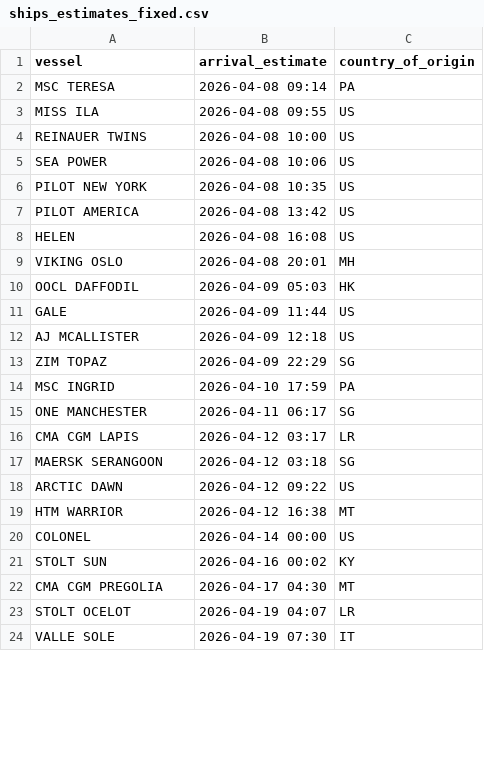
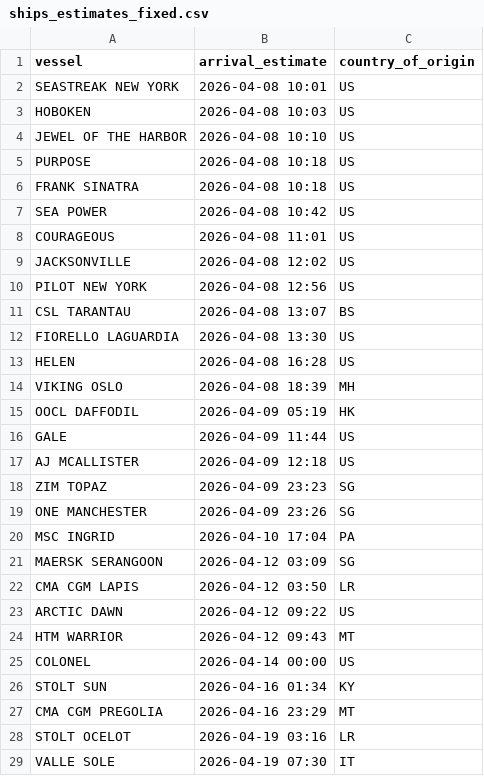
Before and after one commit to natalierjonas/FOCs-in-NYC, a CSV file: ships_estimates_fixed.csv, drawn as a sheet; only a part is shown; the diff covers the shown part only.

```diff
--- a/ships_estimates_fixed.csv
+++ b/ships_estimates_fixed.csv
@@ -1,24 +1,29 @@
 vessel,arrival_estimate,country_of_origin
-MSC TERESA,2026-04-08 09:14,PA
-MISS ILA,2026-04-08 09:55,US
-REINAUER TWINS,2026-04-08 10:00,US
-SEA POWER,2026-04-08 10:06,US
-PILOT NEW YORK,2026-04-08 10:35,US
-PILOT AMERICA,2026-04-08 13:42,US
-HELEN,2026-04-08 16:08,US
-VIKING OSLO,2026-04-08 20:01,MH
-OOCL DAFFODIL,2026-04-09 05:03,HK
+SEASTREAK NEW YORK,2026-04-08 10:01,US
+HOBOKEN,2026-04-08 10:03,US
+JEWEL OF THE HARBOR,2026-04-08 10:10,US
+PURPOSE,2026-04-08 10:18,US
+FRANK SINATRA,2026-04-08 10:18,US
+SEA POWER,2026-04-08 10:42,US
+COURAGEOUS,2026-04-08 11:01,US
+JACKSONVILLE,2026-04-08 12:02,US
+PILOT NEW YORK,2026-04-08 12:56,US
+CSL TARANTAU,2026-04-08 13:07,BS
+FIORELLO LAGUARDIA,2026-04-08 13:30,US
+HELEN,2026-04-08 16:28,US
+VIKING OSLO,2026-04-08 18:39,MH
+OOCL DAFFODIL,2026-04-09 05:19,HK
 GALE,2026-04-09 11:44,US
 AJ MCALLISTER,2026-04-09 12:18,US
-ZIM TOPAZ,2026-04-09 22:29,SG
-MSC INGRID,2026-04-10 17:59,PA
-ONE MANCHESTER,2026-04-11 06:17,SG
-CMA CGM LAPIS,2026-04-12 03:17,LR
-MAERSK SERANGOON,2026-04-12 03:18,SG
+ZIM TOPAZ,2026-04-09 23:23,SG
+ONE MANCHESTER,2026-04-09 23:26,SG
+MSC INGRID,2026-04-10 17:04,PA
+MAERSK SERANGOON,2026-04-12 03:09,SG
+CMA CGM LAPIS,2026-04-12 03:50,LR
 ARCTIC DAWN,2026-04-12 09:22,US
-HTM WARRIOR,2026-04-12 16:38,MT
+HTM WARRIOR,2026-04-12 09:43,MT
 COLONEL,2026-04-14 00:00,US
-STOLT SUN,2026-04-16 00:02,KY
-CMA CGM PREGOLIA,2026-04-17 04:30,MT
-STOLT OCELOT,2026-04-19 04:07,LR
+STOLT SUN,2026-04-16 01:34,KY
+CMA CGM PREGOLIA,2026-04-16 23:29,MT
+STOLT OCELOT,2026-04-19 03:16,LR
 VALLE SOLE,2026-04-19 07:30,IT
```
Also changed, not shown: 3 edited cells elsewhere in this file, filtered_ships.csv.
